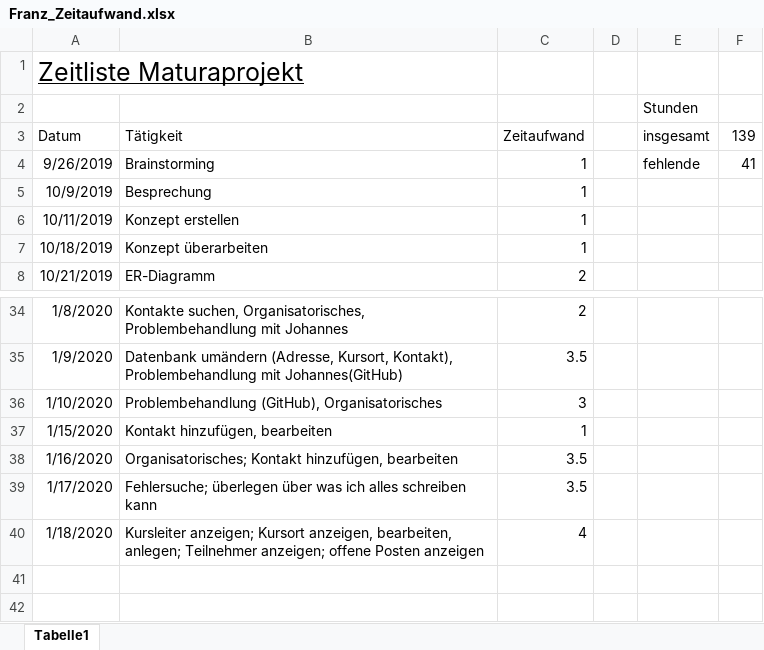
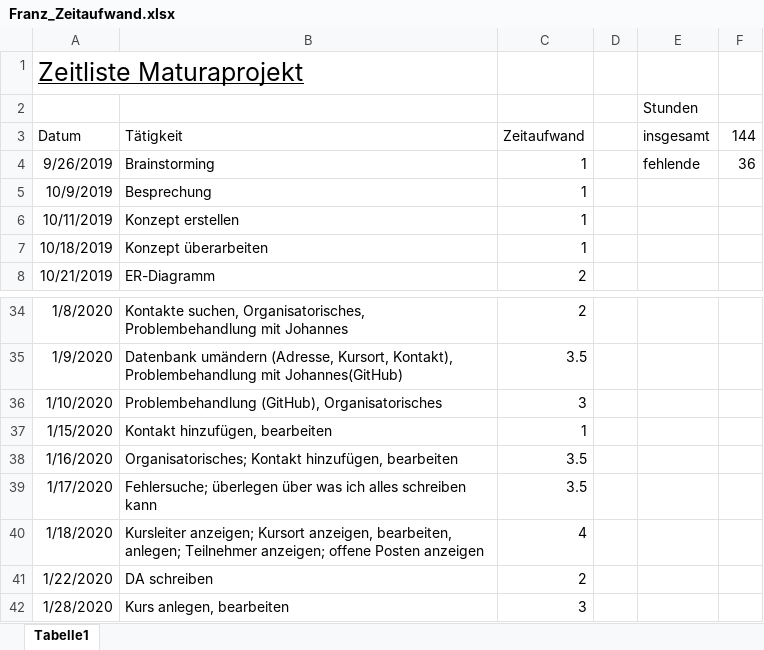
Before and after one commit to johanneseben/Test, an Excel workbook: Franz_Zeitaufwand.xlsx, sheet Tabelle1, drawn as a sheet; only a part is shown, gaps mark what is left out; values as stored, in another font and other column widths than the file's, no borders; the diff names each change by its address in the sheet, - before the commit and + after, or states it on an @@ line.

Commit message:
Kurs anlegen, bearbeiten

```diff
--- a/Franz_Zeitaufwand.xlsx (sheet Tabelle1)
+++ b/Franz_Zeitaufwand.xlsx (sheet Tabelle1)
-F3: 139
+F3: 144
-F4 (144): 41
+F4 (144): 36
+row 41: 1/22/2020 | DA schreiben | 2
+row 42: 1/28/2020 | Kurs anlegen, bearbeiten | 3
```
Also changed, not shown: 4 other files.
